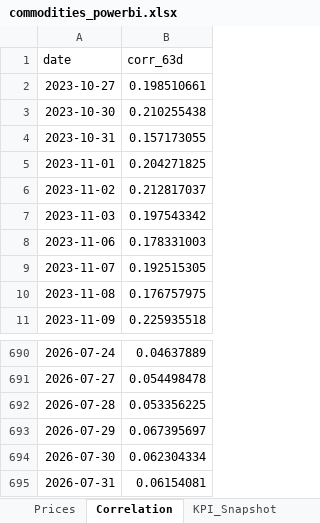
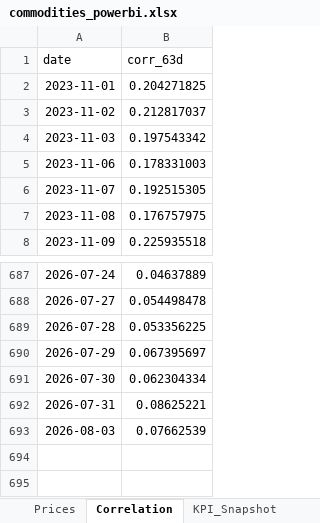
Before and after one commit to rodrigo-carfon/rodrigo-carfon.github.io, an Excel workbook: commodity-risk-dashboard/data/commodities_powerbi.xlsx, sheet Correlation, drawn as a sheet; only a part is shown, gaps mark what is left out; values as stored, in another font and other column widths than the file's, no borders; removed rows and columns are numbered as before the commit, all else as after; the diff names each change by its address in the sheet, - before the commit and + after, or states it on an @@ line.

```diff
--- a/commodity-risk-dashboard/data/commodities_powerbi.xlsx (sheet Correlation)
+++ b/commodity-risk-dashboard/data/commodities_powerbi.xlsx (sheet Correlation)
-row 2: 2023-10-27 | 0.198510661
-row 3: 2023-10-30 | 0.210255438
-row 4: 2023-10-31 | 0.157173055
-B692 (corr_63d): 0.06154081
+B692 (corr_63d): 0.08625221
+row 693: 2026-08-03 | 0.07662539
```
Also changed, not shown: sheet Prices, sheet KPI_Snapshot, 6 other files.
